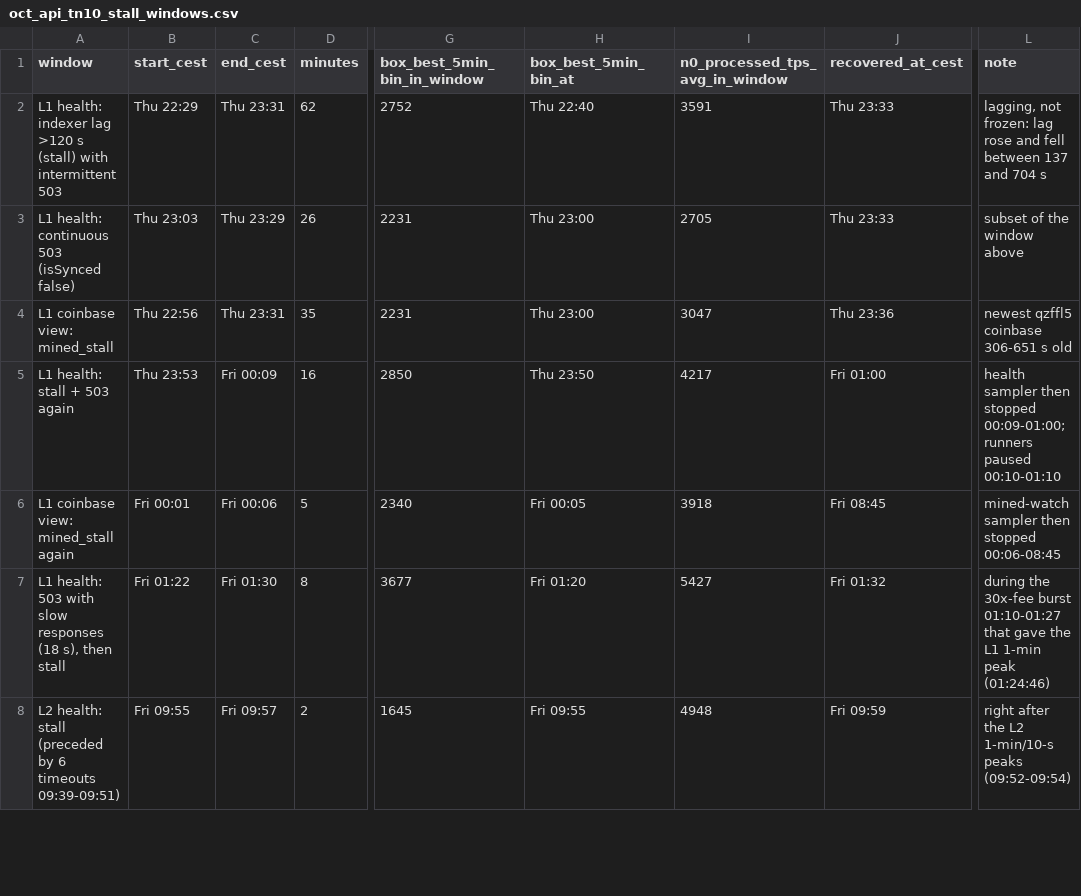
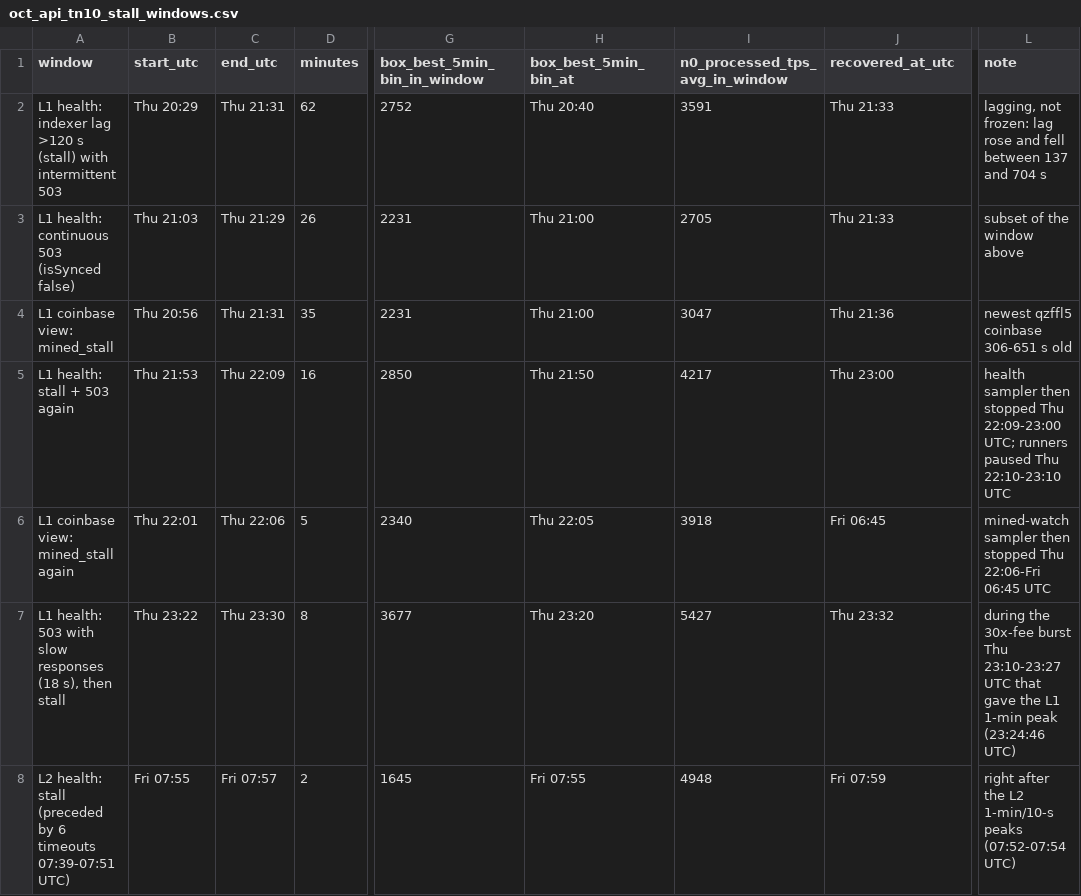
Before and after one commit to STP-KAS/tn10-storm-throughput-questions, a CSV file: data/oct_api_tn10_stall_windows.csv, drawn as a sheet; only a part is shown, gaps mark what is left out; the diff covers the shown part only; the diff names each change by its address in the sheet, - before the commit and + after, or states it on an @@ line.

```diff
--- a/data/oct_api_tn10_stall_windows.csv
+++ b/data/oct_api_tn10_stall_windows.csv
-B1: start_cest
+B1: start_utc
-C1: end_cest
+C1: end_utc
-J1: recovered_at_cest
+J1: recovered_at_utc
-B2 (start_utc): Thu 22:29
+B2 (start_utc): Thu 20:29
-C2 (end_utc): Thu 23:31
+C2 (end_utc): Thu 21:31
-H2 (box_best_5min_bin_at): Thu 22:40
+H2 (box_best_5min_bin_at): Thu 20:40
-J2:J3 (recovered_at_utc): Thu 23:33
+J2:J3 (recovered_at_utc): Thu 21:33
-B3 (start_utc): Thu 23:03
+B3 (start_utc): Thu 21:03
-C3 (end_utc): Thu 23:29
+C3 (end_utc): Thu 21:29
-H3:H4 (box_best_5min_bin_at): Thu 23:00
+H3:H4 (box_best_5min_bin_at): Thu 21:00
-B4 (start_utc): Thu 22:56
+B4 (start_utc): Thu 20:56
-C4 (end_utc): Thu 23:31
+C4 (end_utc): Thu 21:31
-J4 (recovered_at_utc): Thu 23:36
+J4 (recovered_at_utc): Thu 21:36
-B5 (start_utc): Thu 23:53
+B5 (start_utc): Thu 21:53
-C5 (end_utc): Fri 00:09
+C5 (end_utc): Thu 22:09
-H5 (box_best_5min_bin_at): Thu 23:50
+H5 (box_best_5min_bin_at): Thu 21:50
-J5 (recovered_at_utc): Fri 01:00
+J5 (recovered_at_utc): Thu 23:00
-L5 (note): …then stopped 00:09-01:00; runners paused 00:10-01:10
+L5 (note): …then stopped Thu 22:09-23:00 UTC; runners paused Thu 22:10-23:10 UTC
-B6 (start_utc): Fri 00:01
+B6 (start_utc): Thu 22:01
-C6 (end_utc): Fri 00:06
+C6 (end_utc): Thu 22:06
-H6 (box_best_5min_bin_at): Fri 00:05
+H6 (box_best_5min_bin_at): Thu 22:05
-J6 (recovered_at_utc): Fri 08:45
+J6 (recovered_at_utc): Fri 06:45
-L6 (note): …then stopped 00:06-08:45
+L6 (note): …then stopped Thu 22:06-Fri 06:45 UTC
-B7 (start_utc): Fri 01:22
+B7 (start_utc): Thu 23:22
-C7 (end_utc): Fri 01:30
+C7 (end_utc): Thu 23:30
-H7 (box_best_5min_bin_at): Fri 01:20
+H7 (box_best_5min_bin_at): Thu 23:20
-J7 (recovered_at_utc): Fri 01:32
+J7 (recovered_at_utc): Thu 23:32
-L7 (note): …30x-fee burst 01:10-01:27 that gave the L1 1-min peak (01:24:46)
+L7 (note): …30x-fee burst Thu 23:10-23:27 UTC that gave the L1 1-min peak (23:24:46 UTC)
-A8 (window): …6 timeouts 09:39-09:51)
+A8 (window): …6 timeouts 07:39-07:51 UTC)
-B8 (start_utc): Fri 09:55
+B8 (start_utc): Fri 07:55
-C8 (end_utc): Fri 09:57
+C8 (end_utc): Fri 07:57
-H8 (box_best_5min_bin_at): Fri 09:55
+H8 (box_best_5min_bin_at): Fri 07:55
-J8 (recovered_at_utc): Fri 09:59
+J8 (recovered_at_utc): Fri 07:59
-L8 (note): …1-min/10-s peaks (09:52-09:54)
+L8 (note): …1-min/10-s peaks (07:52-07:54 UTC)
```
Also changed, not shown: 15 edited cells elsewhere in this file, data/oct_api_tn10_health_2min.csv, data/oct_box_submitted_vs_accepted_1min.csv, 21 other files.
